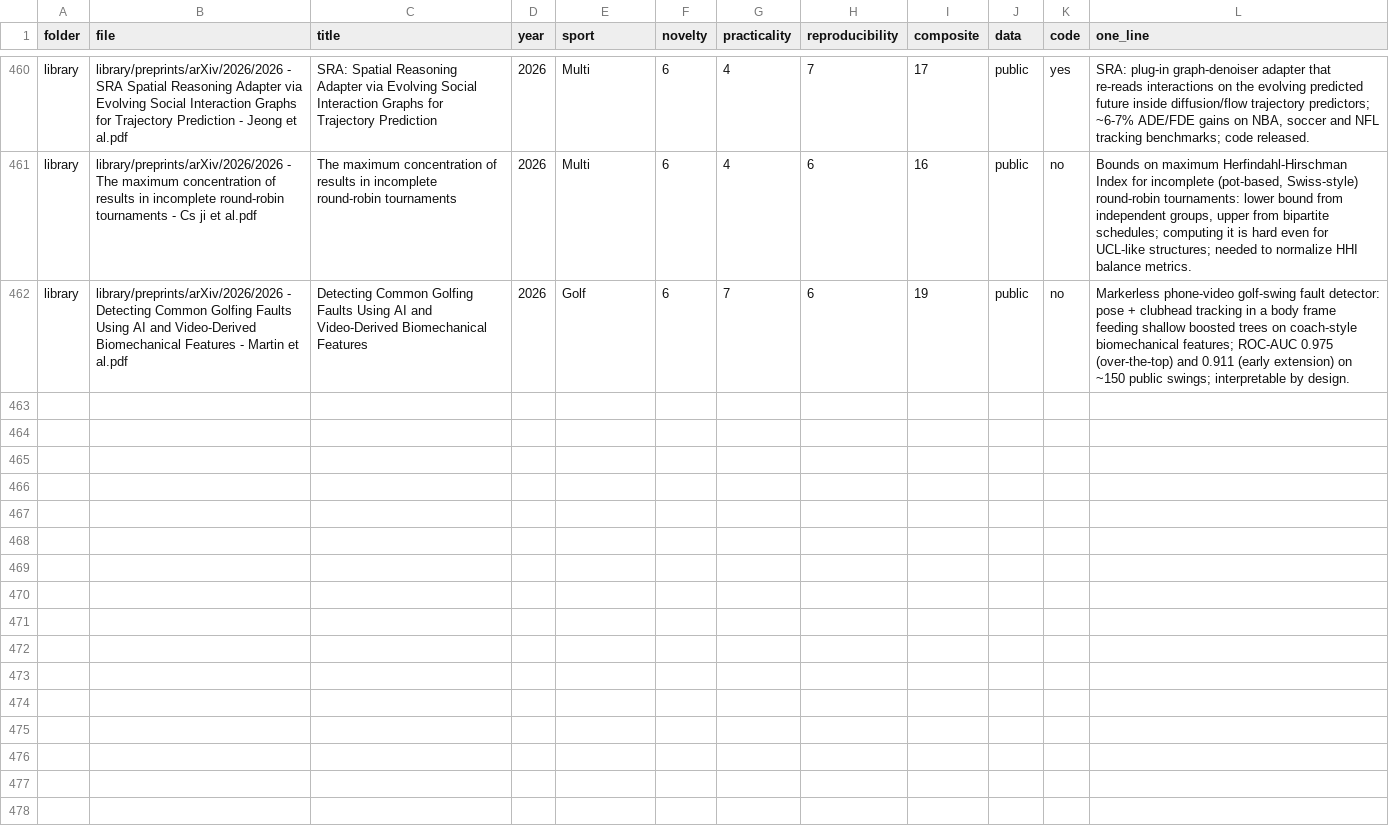
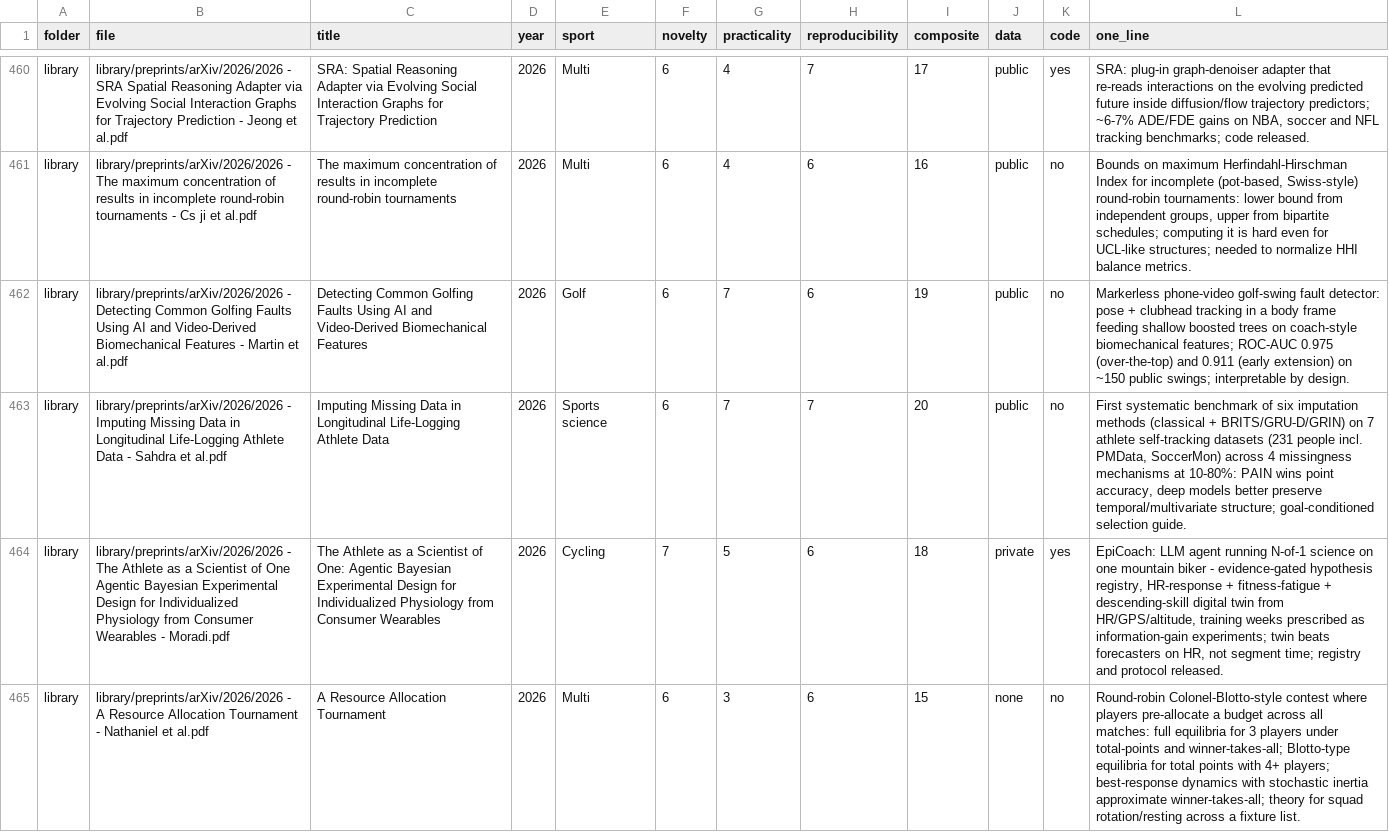
Before and after one commit to saiemgilani/Sports-Research-Papers, a CSV file: paper-ranking-scores.csv, drawn as a sheet; only a part is shown, gaps mark what is left out; the diff names each change by its address in the sheet, - before the commit and + after, or states it on an @@ line.

```diff
--- a/paper-ranking-scores.csv
+++ b/paper-ranking-scores.csv
+row 463: library | library/preprints/arXiv/2026/2026 - Imputing Missing Data in Longitudinal Life-Logging Athlete Data - Sahdra et al.pdf | Imputing Missing Data in Longitudinal Life-Logging Athlete Data | 2026 | Sports science | 6 | 7 | 7 | 20 | public | no | First systematic benchmark of six imputation methods (classical + BRITS/GRU-D/GRIN) on 7 athlete self-tracking datasets (231 people incl. PMData, SoccerMon) across 4 missingness mechanisms at 10-80%: PAIN wins point accuracy, deep models better preserve temporal/multivariate structure; goal-conditioned selection guide.
+row 464: library | library/preprints/arXiv/2026/2026 - The Athlete as a Scientist of One Agentic Bayesian Experimental Design for Individualized Physiology from Consumer Wearables - Moradi.pdf | The Athlete as a Scientist of One: Agentic Bayesian Experimental Design for Individualized Physiology from Consumer Wearables | 2026 | Cycling | 7 | 5 | 6 | 18 | private | yes | EpiCoach: LLM agent running N-of-1 science on one mountain biker - evidence-gated hypothesis registry, HR-response + fitness-fatigue + descending-skill digital twin from HR/GPS/altitude, training weeks prescribed as information-gain experiments; twin beats forecasters on HR, not segment time; registry and protocol released.
+row 465: library | library/preprints/arXiv/2026/2026 - A Resource Allocation Tournament - Nathaniel et al.pdf | A Resource Allocation Tournament | 2026 | Multi | 6 | 3 | 6 | 15 | none | no | Round-robin Colonel-Blotto-style contest where players pre-allocate a budget across all matches: full equilibria for 3 players under total-points and winner-takes-all; Blotto-type equilibria for total points with 4+ players; best-response dynamics with stochastic inertia approximate winner-takes-all; theory for squad rotation/resting across a fixture list.
```
Also changed, not shown: 9 other files.
